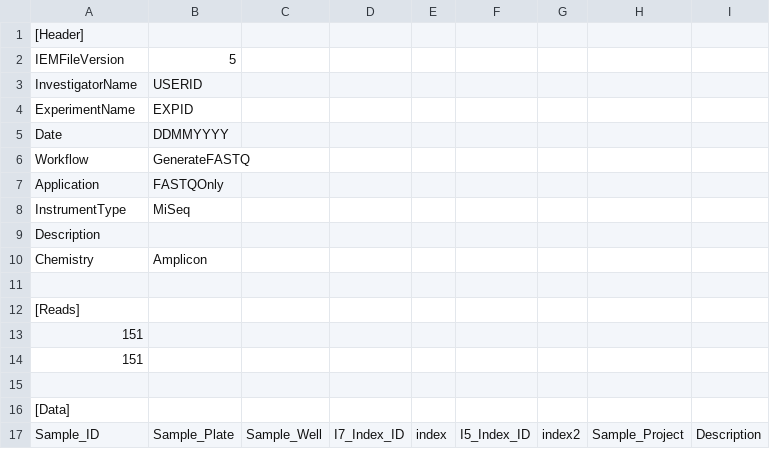
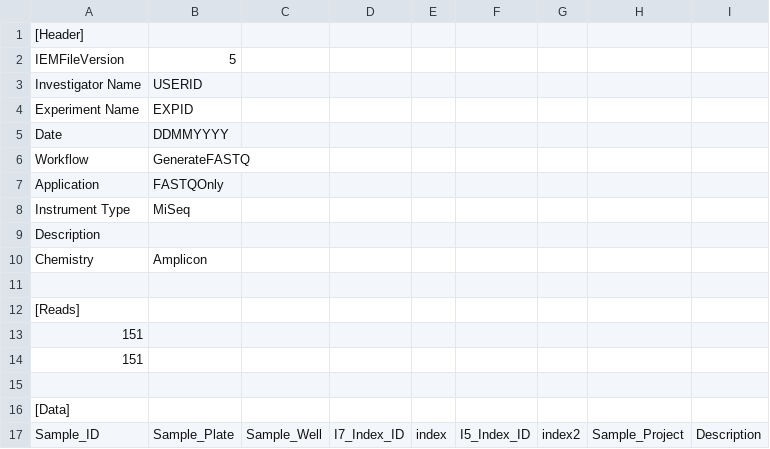
Before and after one commit to AWGL/auto_qc, a CSV file: sample_sheet/samplesheet_headers/FH_header.csv, drawn as a sheet.

Commit message:
fix to add spaces to FH samplesheet header

```diff
--- a/sample_sheet/samplesheet_headers/FH_header.csv
+++ b/sample_sheet/samplesheet_headers/FH_header.csv
@@ -2,4 +2,4 @@
 IEMFileVersion,5,,,,,,,
-InvestigatorName,USERID,,,,,,,
-ExperimentName,EXPID,,,,,,,
+Investigator Name,USERID,,,,,,,
+Experiment Name,EXPID,,,,,,,
 Date,DDMMYYYY,,,,,,,
@@ -7,3 +7,3 @@ Workflow,GenerateFASTQ,,,,,,,
 Application,FASTQOnly,,,,,,,
-InstrumentType,MiSeq,,,,,,,
+Instrument Type,MiSeq,,,,,,,
 Description,,,,,,,,
```
